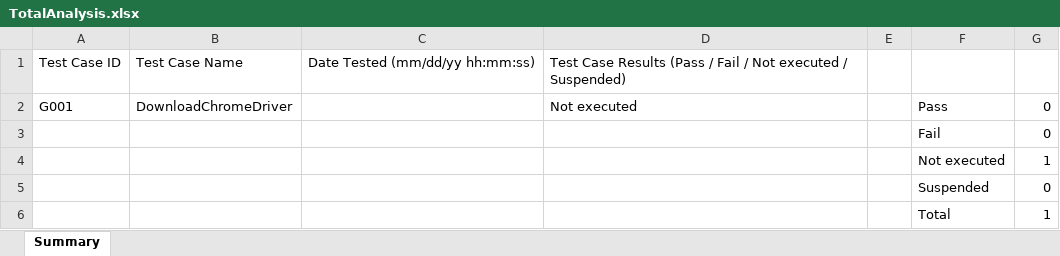
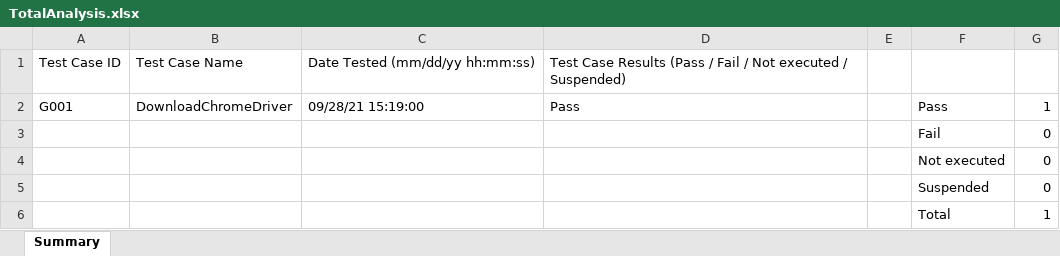
Before and after one commit to LogigearKhoaNguyen/TestManagementSolution, an Excel workbook: Reports/TotalAnalysis.xlsx, sheet Summary, drawn as a sheet; values as stored, in another font and other column widths than the file's, no borders; the diff names each change by its address in the sheet, - before the commit and + after, or states it on an @@ line.

```diff
--- a/Reports/TotalAnalysis.xlsx (sheet Summary)
+++ b/Reports/TotalAnalysis.xlsx (sheet Summary)
-C2: (empty)
+C2: 09/28/21 15:19:00
-D2: Not executed
+D2: Pass
-G2: 0
+G2: 1
-G4: 1
+G4: 0
```
Also changed, not shown: Reports/GeneralTest.xlsx, Reports/GeneralTestAnalysis.xlsx, 2 other files.
